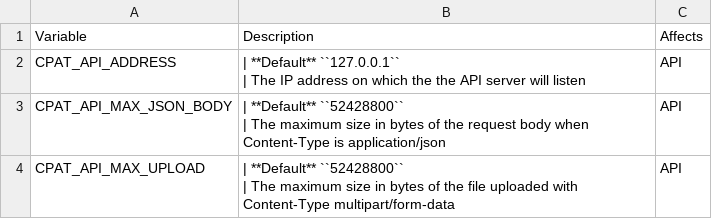
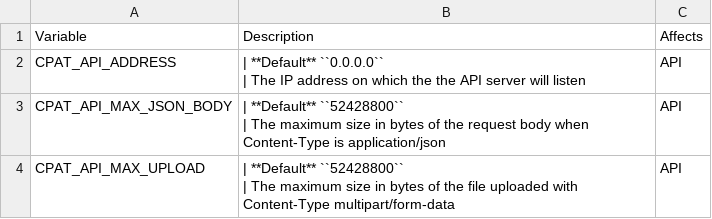
Before and after one commit to NSWC-Crane/C-PAT, a CSV file: docs/source/install/envvars.csv, drawn as a sheet; only a part is shown.

Commit message:
Default envvar tweak

```diff
--- a/docs/source/install/envvars.csv
+++ b/docs/source/install/envvars.csv
@@ -1,4 +1,4 @@
 "Variable","Description","Affects"
-"CPAT_API_ADDRESS","| **Default** ``127.0.0.1``
-| The IP address on which the the API server will listen ","API"
+"CPAT_API_ADDRESS","| **Default** ``0.0.0.0``
+| The IP address on which the the API server will listen ","API"
 "CPAT_API_MAX_JSON_BODY","| **Default** ``52428800``
```
Also changed, not shown: 2 other files.
